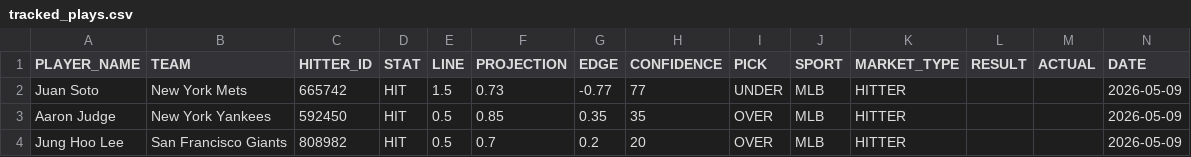
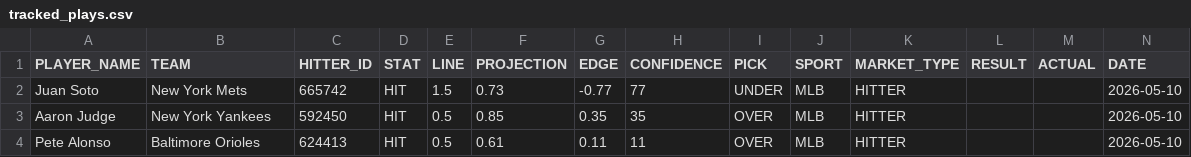
Before and after one commit to syocum9422-blip/sports_model_site, a CSV file: data/mlb/tracked_plays.csv, drawn as a sheet.

```diff
--- a/data/mlb/tracked_plays.csv
+++ b/data/mlb/tracked_plays.csv
@@ -1,4 +1,4 @@
 PLAYER_NAME,TEAM,HITTER_ID,STAT,LINE,PROJECTION,EDGE,CONFIDENCE,PICK,SPORT,MARKET_TYPE,RESULT,ACTUAL,DATE
-Juan Soto,New York Mets,665742,HIT,1.5,0.73,-0.77,77,UNDER,MLB,HITTER,,,2026-05-09
-Aaron Judge,New York Yankees,592450,HIT,0.5,0.85,0.35,35,OVER,MLB,HITTER,,,2026-05-09
-Jung Hoo Lee,San Francisco Giants,808982,HIT,0.5,0.7,0.2,20,OVER,MLB,HITTER,,,2026-05-09
+Juan Soto,New York Mets,665742,HIT,1.5,0.73,-0.77,77,UNDER,MLB,HITTER,,,2026-05-10
+Aaron Judge,New York Yankees,592450,HIT,0.5,0.85,0.35,35,OVER,MLB,HITTER,,,2026-05-10
+Pete Alonso,Baltimore Orioles,624413,HIT,0.5,0.61,0.11,11,OVER,MLB,HITTER,,,2026-05-10
```
Also changed, not shown: data/mlb/lines_today.csv, data/mlb/lineups_with_ids.csv, 1 other file.
